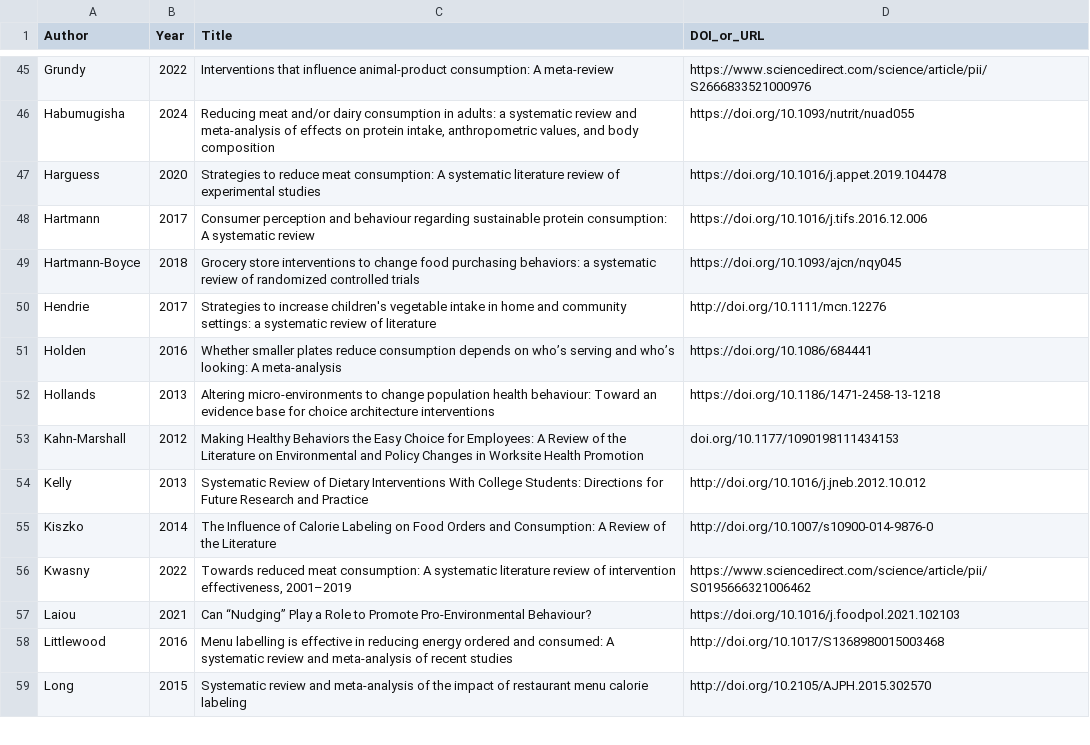
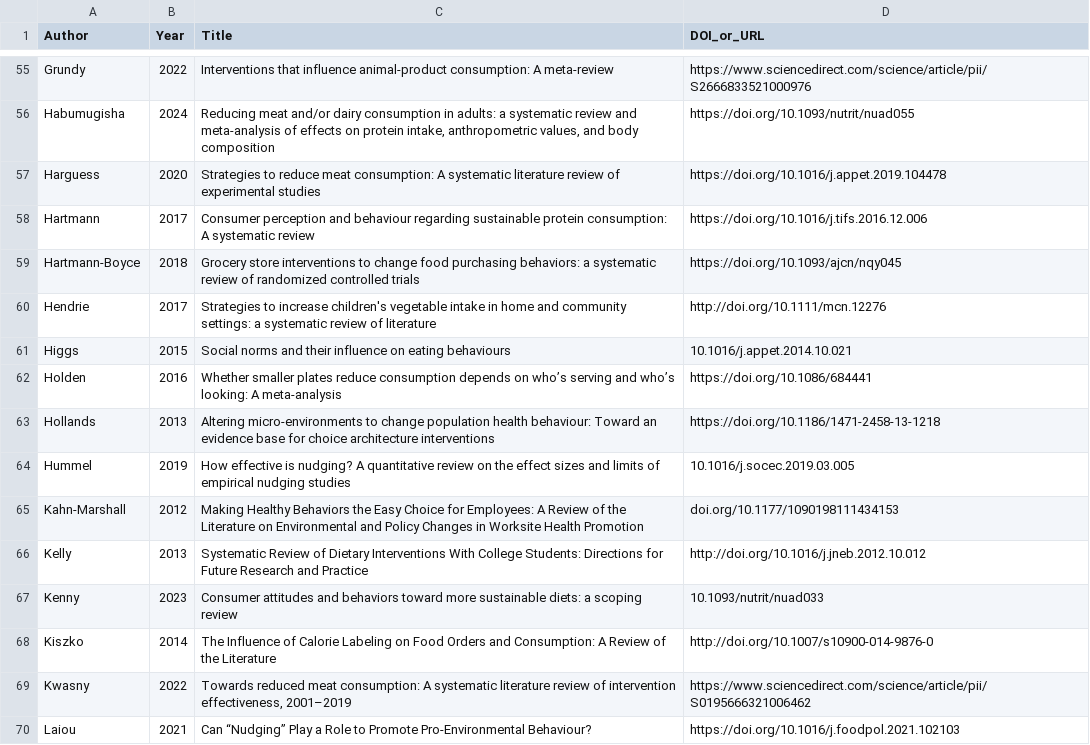
Before and after one commit to hsflabstanford/vegan-meta, a CSV file: data/review-of-reviews.csv, drawn as a sheet; only a part is shown, gaps mark what is left out; the shorter side is filled out with more unchanged rows; the diff covers the shown part only; the diff names each change by its address in the sheet, - before the commit and + after, or states it on an @@ line.

Commit message:
154 reviews...a few more search terms...almost ready to prisma diagram (but review RP database first!) and then describe the search process starting from challenges of method criteria and interdisciplinary search (first sentence could jut be "in our entire dataset, approximatley XX percent of papers came from reading prior reviews"

```diff
--- a/data/review-of-reviews.csv
+++ b/data/review-of-reviews.csv
+row 61: Higgs | 2015 | Social norms and their influence on eating behaviours | 10.1016/j.appet.2014.10.021
+row 64: Hummel | 2019 | How effective is nudging? A quantitative review on the effect sizes and limits of empirical nudging studies | 10.1016/j.socec.2019.03.005
+row 67: Kenny | 2023 | Consumer attitudes and behaviors toward more sustainable diets: a scoping review | 10.1093/nutrit/nuad033
```
Also changed, not shown: 18 added rows, 1 removed row, 2 moved rows and 1 edited cell elsewhere in this file, 3 other files.
